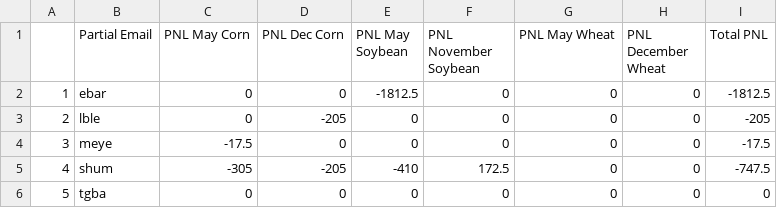
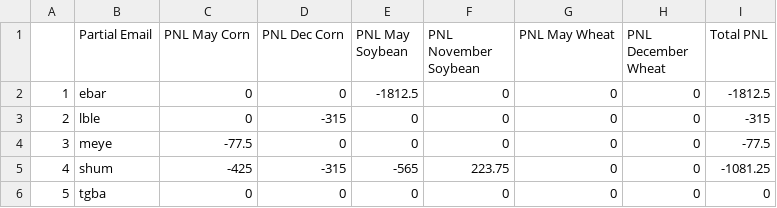
Before and after one commit to mindymallory/421Game2024, a CSV file: summaryPNL.csv, drawn as a sheet.

```diff
--- a/summaryPNL.csv
+++ b/summaryPNL.csv
@@ -2,5 +2,5 @@
 "1","ebar",0,0,-1812.5,0,0,0,-1812.5
-"2","lble",0,-205,0,0,0,0,-205
-"3","meye",-17.5,0,0,0,0,0,-17.5
-"4","shum",-305,-205,-410,172.5,0,0,-747.5
+"2","lble",0,-315,0,0,0,0,-315
+"3","meye",-77.5,0,0,0,0,0,-77.5
+"4","shum",-425,-315,-565,223.75,0,0,-1081.25
 "5","tgba",0,0,0,0,0,0,0
```
Also changed, not shown: 4 other files.
